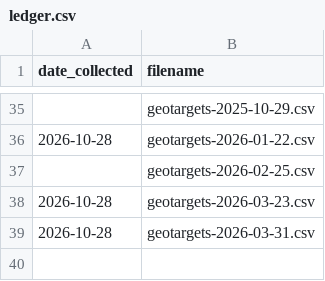
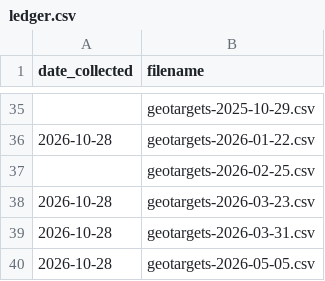
Before and after one commit to gitronald/WebSearcher, a CSV file: data/locations/ledger.csv, drawn as a sheet; only a part is shown, gaps mark what is left out.

Commit message:
update locations: geotargets-2026-05-05

```diff
--- a/data/locations/ledger.csv
+++ b/data/locations/ledger.csv
@@ -39 +39,2 @@ date_collected,filename
 2026-10-28,geotargets-2026-03-31.csv
+2026-10-28,geotargets-2026-05-05.csv
```
Also changed, not shown: 1 other file.
